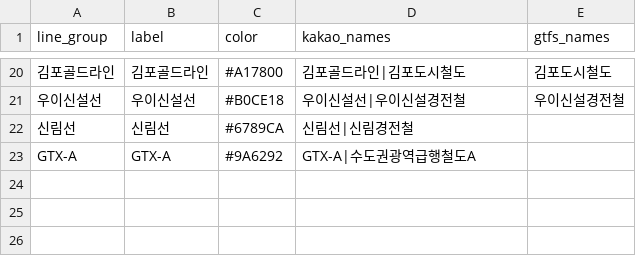
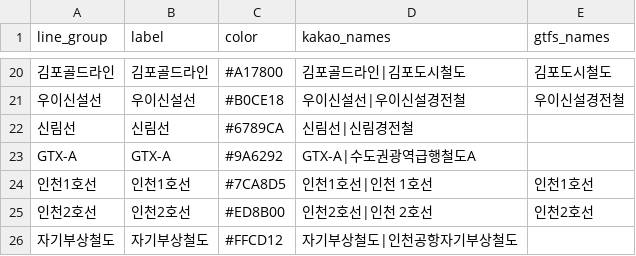
Before and after one commit to zod701/CAPSTONE, a CSV file: data/ref/line_groups.csv, drawn as a sheet; only a part is shown, gaps mark what is left out; the diff names each change by its address in the sheet, - before the commit and + after, or states it on an @@ line.

```diff
--- a/data/ref/line_groups.csv
+++ b/data/ref/line_groups.csv
+row 24: 인천1호선 | 인천1호선 | #7CA8D5 | 인천1호선|인천 1호선 | 인천1호선
+row 25: 인천2호선 | 인천2호선 | #ED8B00 | 인천2호선|인천 2호선 | 인천2호선
+row 26: 자기부상철도 | 자기부상철도 | #FFCD12 | 자기부상철도|인천공항자기부상철도
```
Also changed, not shown: data/ref/subway_line_map.csv, data/ref/subway_seq_fixes.csv, 44 other files.
